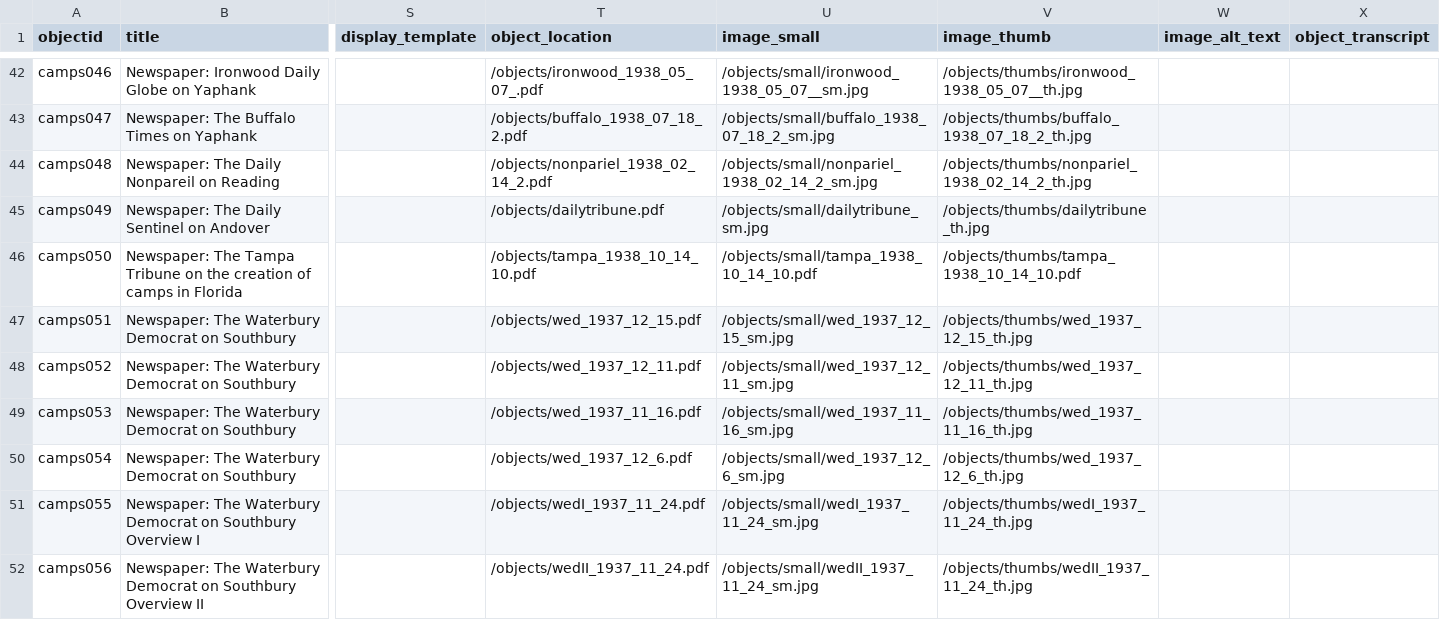
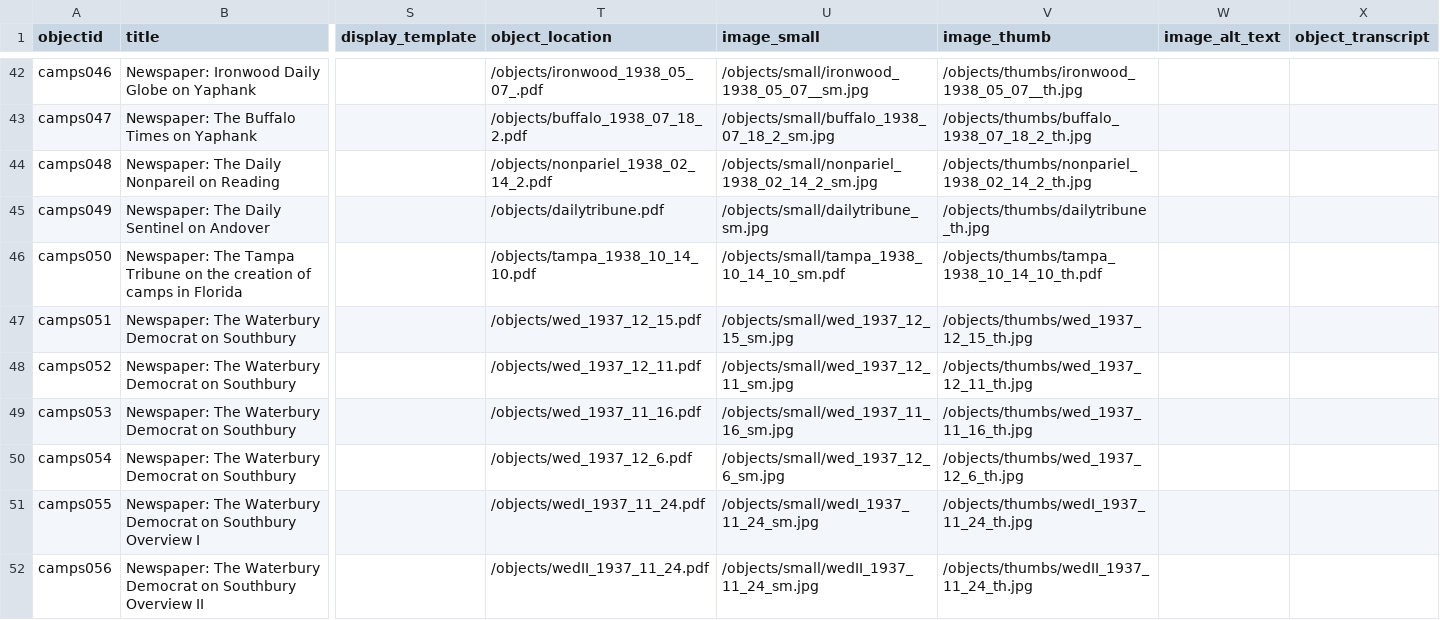
Before and after one commit to kyradezjot/american-jews-draft, a CSV file: _data/YouthCamps_metadata.csv, drawn as a sheet; only a part is shown, gaps mark what is left out; the diff names each change by its address in the sheet, - before the commit and + after, or states it on an @@ line.

Commit message:
tampa

```diff
--- a/_data/YouthCamps_metadata.csv
+++ b/_data/YouthCamps_metadata.csv
-U46 (image_small): /objects/small/tampa_1938_10_14_10.pdf
+U46 (image_small): /objects/small/tampa_1938_10_14_10_sm.pdf
-V46 (image_thumb): /objects/thumbs/tampa_1938_10_14_10.pdf
+V46 (image_thumb): /objects/thumbs/tampa_1938_10_14_10_th.pdf
```
